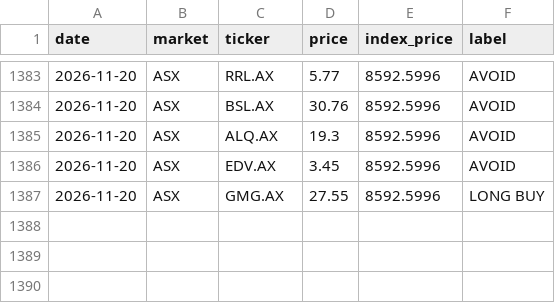
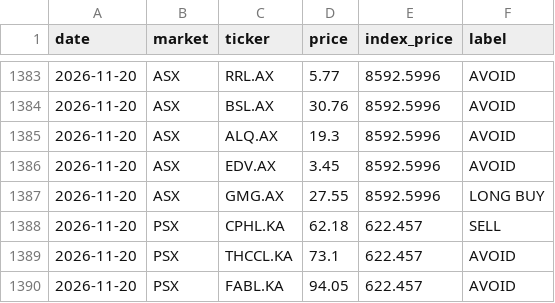
Before and after one commit to clyphor/stock-screener, a CSV file: results/signals.csv, drawn as a sheet; only a part is shown, gaps mark what is left out.

```diff
--- a/results/signals.csv
+++ b/results/signals.csv
@@ -1387 +1387,4 @@ date,market,ticker,price,index_price,label
 2026-11-20,ASX,GMG.AX,27.55,8592.5996,LONG BUY
+2026-11-20,PSX,CPHL.KA,62.18,622.457,SELL
+2026-11-20,PSX,THCCL.KA,73.1,622.457,AVOID
+2026-11-20,PSX,FABL.KA,94.05,622.457,AVOID
```
Also changed, not shown: results/label_history.csv, results/label_state.csv, 3 other files.
